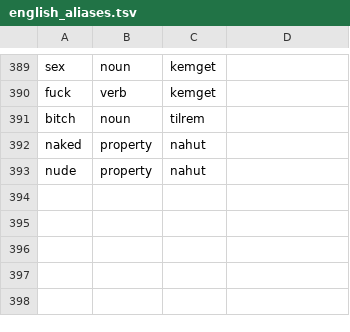
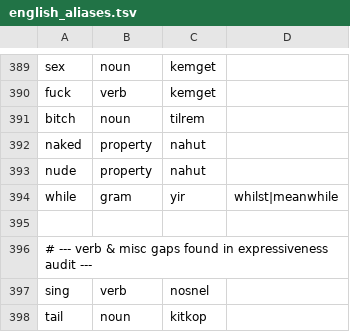
Before and after one commit to throwingogo-hub/senel, a TSV file: english_aliases.tsv, drawn as a sheet; only a part is shown, gaps mark what is left out.

```diff
--- a/english_aliases.tsv
+++ b/english_aliases.tsv
@@ -393 +393,6 @@ naked	property	nahut
 nude	property	nahut	
+while	gram	yir	whilst|meanwhile
+
+# --- verb & misc gaps found in expressiveness audit ---
+sing	verb	nosnel	
+tail	noun	kitkop	
```
Also changed, not shown: 8 other files.
